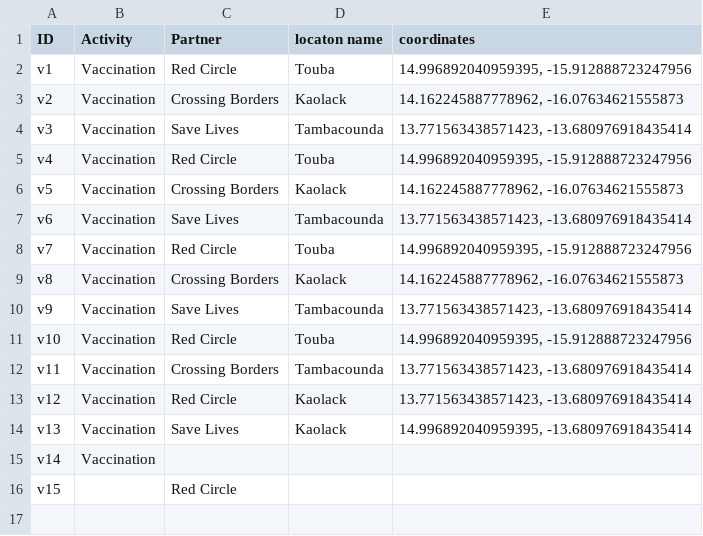
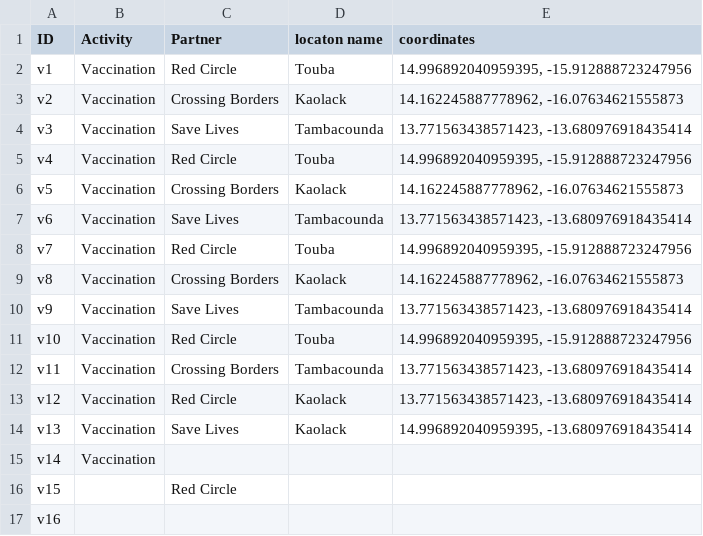
Before and after one commit to Syverpet/Auto_push_test2, a CSV file: Web_map_points.csv, drawn as a sheet.

```diff
--- a/Web_map_points.csv
+++ b/Web_map_points.csv
@@ -16 +16,2 @@ v14,Vaccination,,,
 v15,,Red Circle,,
+v16,,,,
```
Also changed, not shown: sheets_to_csv_test.csv.
